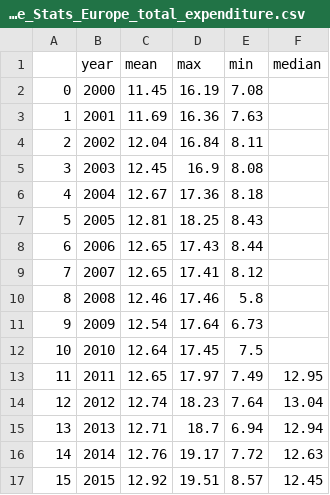
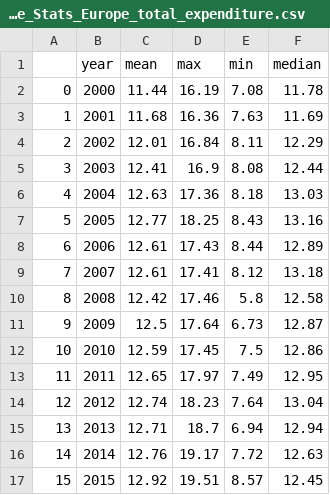
Before and after one commit to WVDevCode/Life_Expectancy_and_GDP, a CSV file: Datasets/Cleaned_datasets/Descriptive_Statistics_by_region/Total_Health_Expenditure/Descriptive_Stats_Europe_total_expenditure.csv, drawn as a sheet.

```diff
--- a/Datasets/Cleaned_datasets/Descriptive_Statistics_by_region/Total_Health_Expenditure/Descriptive_Stats_Europe_total_expenditure.csv
+++ b/Datasets/Cleaned_datasets/Descriptive_Statistics_by_region/Total_Health_Expenditure/Descriptive_Stats_Europe_total_expenditure.csv
@@ -1,13 +1,13 @@
 ,year,mean,max,min,median
-0,2000,11.45,16.19,7.08,
-1,2001,11.69,16.36,7.63,
-2,2002,12.04,16.84,8.11,
-3,2003,12.45,16.9,8.08,
-4,2004,12.67,17.36,8.18,
-5,2005,12.81,18.25,8.43,
-6,2006,12.65,17.43,8.44,
-7,2007,12.65,17.41,8.12,
-8,2008,12.46,17.46,5.8,
-9,2009,12.54,17.64,6.73,
-10,2010,12.64,17.45,7.5,
+0,2000,11.44,16.19,7.08,11.78
+1,2001,11.68,16.36,7.63,11.69
+2,2002,12.01,16.84,8.11,12.29
+3,2003,12.41,16.9,8.08,12.44
+4,2004,12.63,17.36,8.18,13.03
+5,2005,12.77,18.25,8.43,13.16
+6,2006,12.61,17.43,8.44,12.89
+7,2007,12.61,17.41,8.12,13.18
+8,2008,12.42,17.46,5.8,12.58
+9,2009,12.5,17.64,6.73,12.87
+10,2010,12.59,17.45,7.5,12.86
 11,2011,12.65,17.97,7.49,12.95
```
Also changed, not shown: Datasets/Cleaned_datasets/Descriptive_Statistics_All_Dfs/Descriptive_Stats_All_Adult_Mortality.csv, Datasets/Cleaned_datasets/Descriptive_Statistics_by_region/Health_Expenditure_Percentage/Descriptive_Stats_Africa_health_expenditure_percentage.csv, 33 other files.
